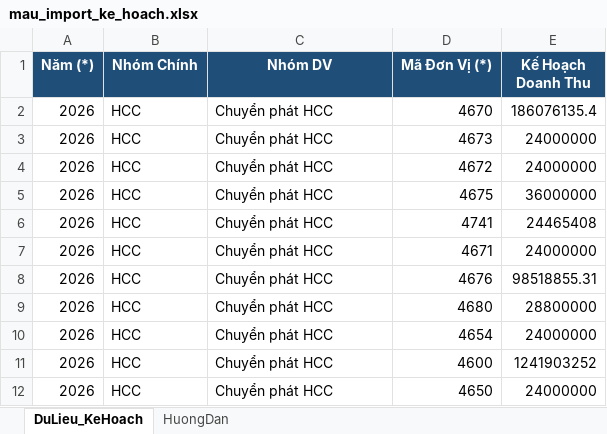
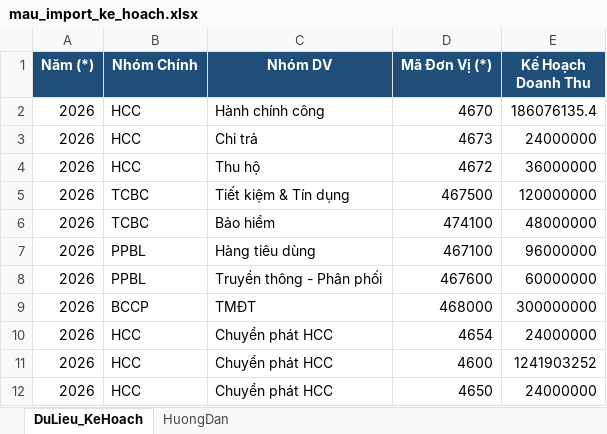
Before and after one commit to PcHieuDev/Dashboard-BCCP, an Excel workbook: data/mau-file-import/mau_import_ke_hoach.xlsx, sheet DuLieu_KeHoach, drawn as a sheet; only a part is shown; values as stored, in another font and other column widths than the file's, no borders; removed rows and columns are numbered as before the commit, all else as after; the diff names each change by its address in the sheet, - before the commit and + after, or states it on an @@ line.

```diff
--- a/data/mau-file-import/mau_import_ke_hoach.xlsx (sheet DuLieu_KeHoach)
+++ b/data/mau-file-import/mau_import_ke_hoach.xlsx (sheet DuLieu_KeHoach)
-C2 (Nhóm DV): Chuyển phát HCC
+C2 (Nhóm DV): Hành chính công
-C3 (Nhóm DV): Chuyển phát HCC
+C3 (Nhóm DV): Chi trả
-C4 (Nhóm DV): Chuyển phát HCC
+C4 (Nhóm DV): Thu hộ
-E4 (Kế Hoạch Doanh Thu): 24000000
+E4 (Kế Hoạch Doanh Thu): 36000000
-row 5: 2026 | HCC | Chuyển phát HCC | 4675 | 36000000
-row 6: 2026 | HCC | Chuyển phát HCC | 4741 | 24465408
-row 7: 2026 | HCC | Chuyển phát HCC | 4671 | 24000000
-row 8: 2026 | HCC | Chuyển phát HCC | 4676 | 98518855.31
-row 9: 2026 | HCC | Chuyển phát HCC | 4680 | 28800000
+row 5: 2026 | TCBC | Tiết kiệm & Tín dụng | 467500 | 120000000
+row 6: 2026 | TCBC | Bảo hiểm | 474100 | 48000000
+row 7: 2026 | PPBL | Hàng tiêu dùng | 467100 | 96000000
+row 8: 2026 | PPBL | Truyền thông - Phân phối | 467600 | 60000000
+row 9: 2026 | BCCP | TMĐT | 468000 | 300000000
```
Also changed, not shown: sheet HuongDan, data/mau-file-import/ma_tham_chieu.xlsx, data/mau-file-import/mau_import_dich_vu_khac.xlsx, 5 other files.
